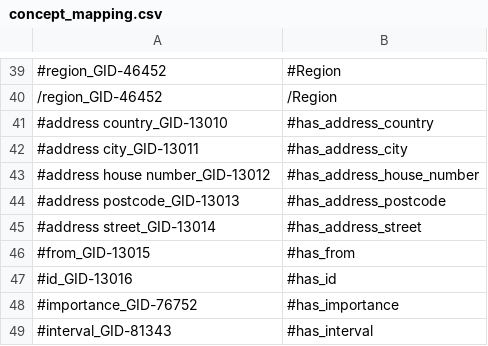
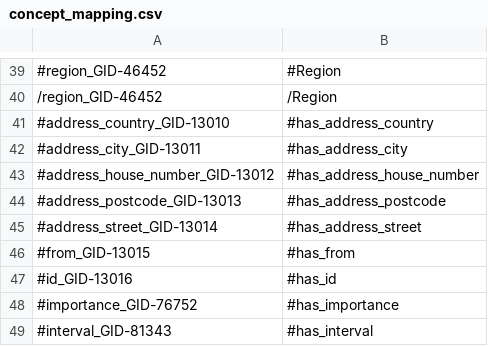
Before and after one commit to patrick-nanys/SportsFacilitiesAndTransportationInTrentino, a CSV file: Phase 3 - Language Definition/concept_mapping.csv, drawn as a sheet; only a part is shown, gaps mark what is left out; the diff covers the shown part only; the diff names each change by its address in the sheet, - before the commit and + after, or states it on an @@ line.

```diff
--- a/Phase 3 - Language Definition/concept_mapping.csv
+++ b/Phase 3 - Language Definition/concept_mapping.csv
-A41: #address country_GID-13010
+A41: #address_country_GID-13010
-A42: #address city_GID-13011
+A42: #address_city_GID-13011
-A43: #address house number_GID-13012
+A43: #address_house_number_GID-13012
-A44: #address postcode_GID-13013
+A44: #address_postcode_GID-13013
-A45: #address street_GID-13014
+A45: #address_street_GID-13014
```
Also changed, not shown: 30 edited cells elsewhere in this file, 20 other files.
